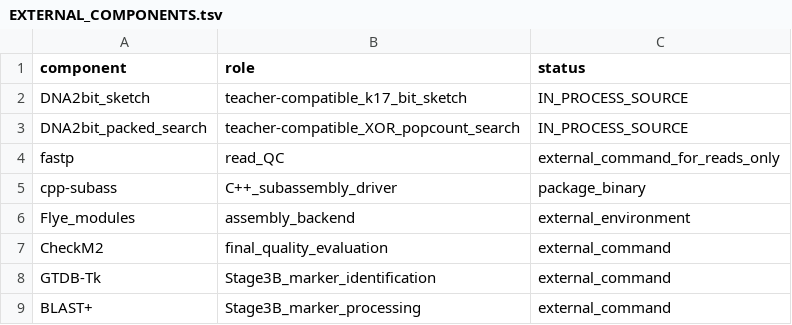
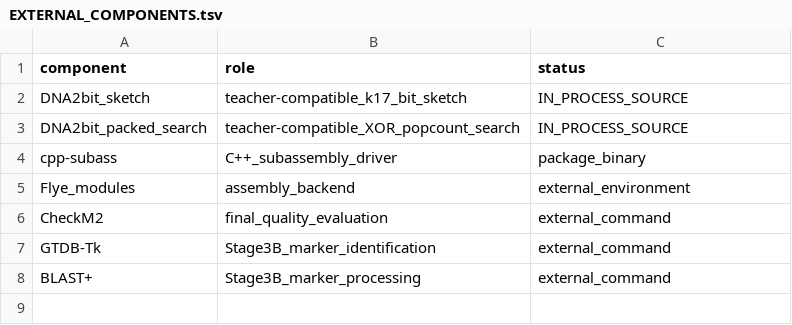
Before and after one commit to fuyucheng514-tech/cellbit, a TSV file: EXTERNAL_COMPONENTS.tsv, drawn as a sheet.

Commit message:
release: direct-read annotation in Microsags v0.5.0

```diff
--- a/EXTERNAL_COMPONENTS.tsv
+++ b/EXTERNAL_COMPONENTS.tsv
@@ -3,3 +3,2 @@ DNA2bit_sketch	teacher-compatible_k17_bit_sketch	IN_PROCESS_SOURCE
 DNA2bit_packed_search	teacher-compatible_XOR_popcount_search	IN_PROCESS_SOURCE
-fastp	read_QC	external_command_for_reads_only
 cpp-subass	C++_subassembly_driver	package_binary
```
Also changed, not shown: 19 other files.
